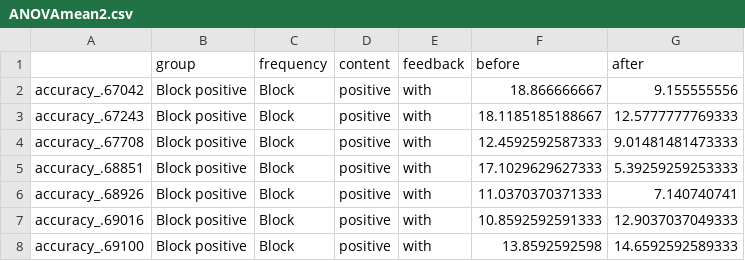
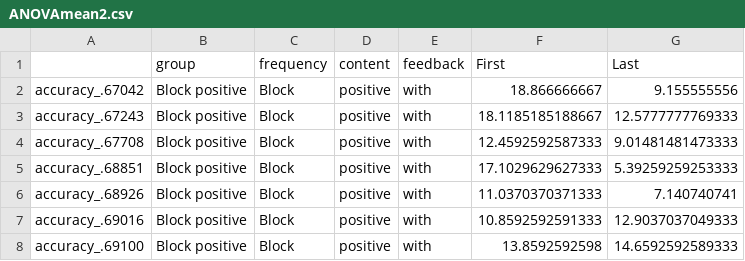
Before and after one commit to irisli0928/FYP-data-analyse, a CSV file: Group analysis/absolute error/ANOVAmean2.csv, drawn as a sheet; only a part is shown.

```diff
--- a/Group analysis/absolute error/ANOVAmean2.csv
+++ b/Group analysis/absolute error/ANOVAmean2.csv
@@ -1,2 +1,2 @@
-"","group","frequency","content","feedback","before","after"
+"","group","frequency","content","feedback","First","Last"
 "accuracy_.67042","Block positive","Block","positive","with","18.866666667","9.155555556"
```
Also changed, not shown: 13 other files.
